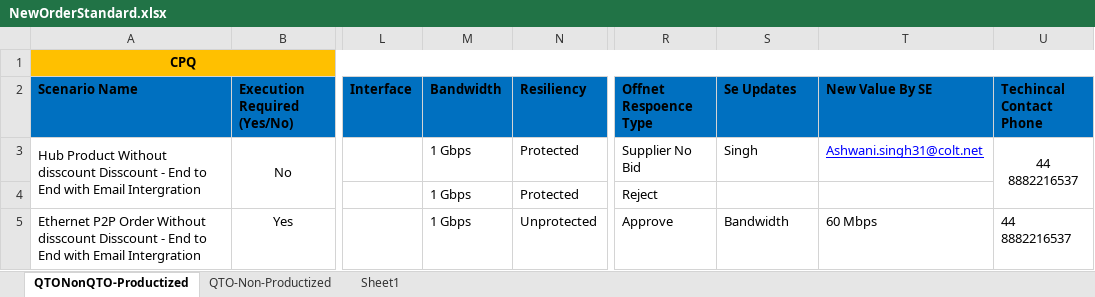
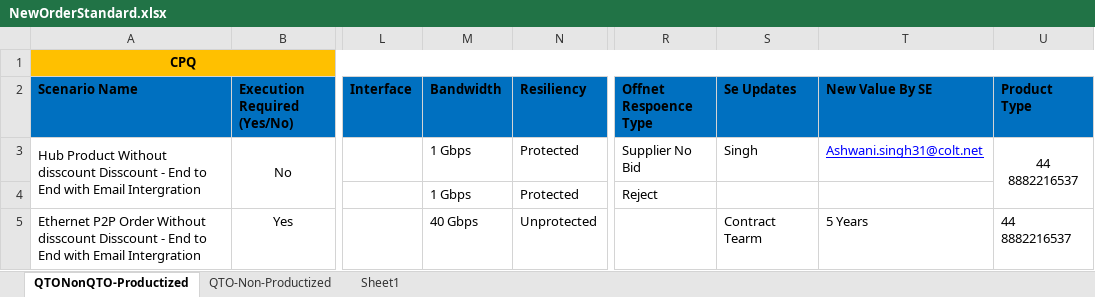
Before and after one commit to ashwani360/CPQ, an Excel workbook: src/Data/NewOrderStandard.xlsx, sheet QTONonQTO-Productized, drawn as a sheet; only a part is shown, gaps mark what is left out; values as stored, in another font and other column widths than the file's, no borders; the diff names each change by its address in the sheet, - before the commit and + after, or states it on an @@ line.

```diff
--- a/src/Data/NewOrderStandard.xlsx (sheet QTONonQTO-Productized)
+++ b/src/Data/NewOrderStandard.xlsx (sheet QTONonQTO-Productized)
-U2: Techincal Contact Phone
+U2: Product Type
-M5 (Bandwidth): 1 Gbps
+M5 (Bandwidth): 40 Gbps
-R5 (Offnet Respoence Type): Approve
+R5 (Offnet Respoence Type): (empty)
-S5 (Se Updates): Bandwidth
+S5 (Se Updates): Contract Tearm
-T5 (New Value By SE): 60 Mbps
+T5 (New Value By SE): 5 Years
```
Also changed, not shown: 18 other files.
